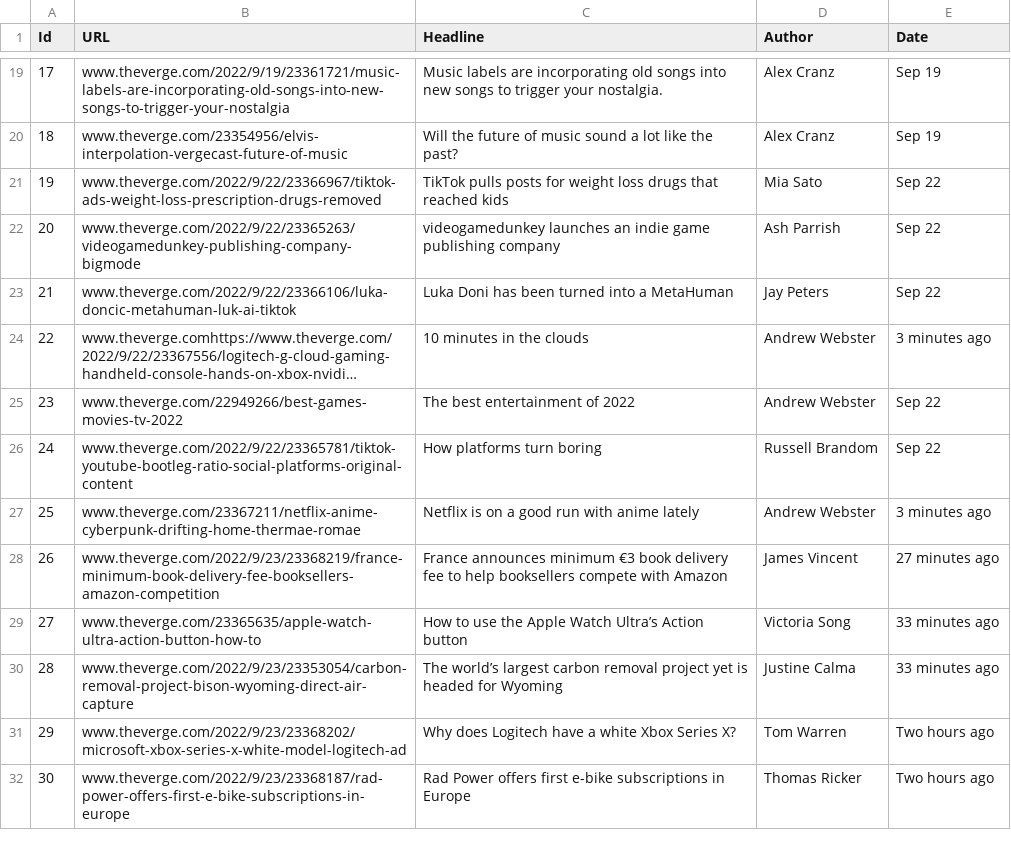
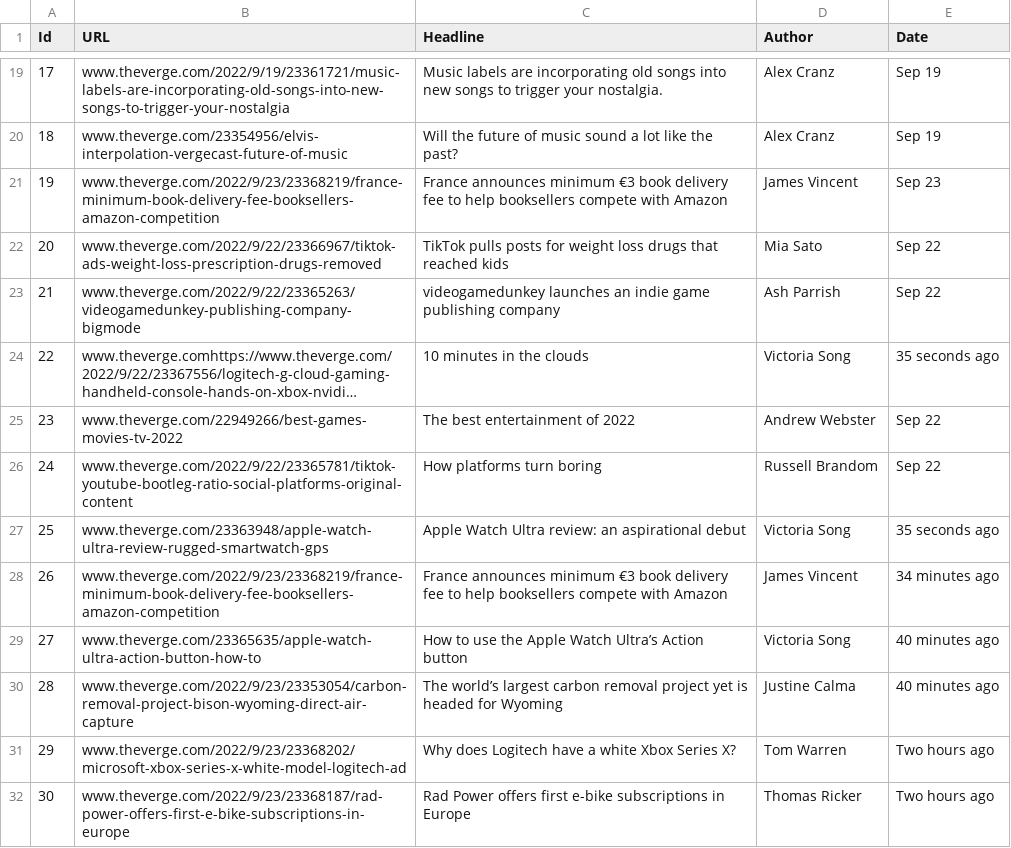
Before and after one commit to vinayp9399/Shack_Labs_WebScrappingProject, a CSV file: ddmmyyy_verge.csv, drawn as a sheet; only a part is shown, gaps mark what is left out; long unchanged cells end in …; the diff covers the shown part only; the diff names each change by its address in the sheet, - before the commit and + after, or states it on an @@ line.

```diff
--- a/ddmmyyy_verge.csv
+++ b/ddmmyyy_verge.csv
-B21 (URL): www.theverge.com/2022/9/22/23366967/tiktok-ads-weight-loss-prescription-drugs-removed
+B21 (URL): www.theverge.com/2022/9/23/23368219/france-minimum-book-delivery-fee-booksellers-amazon-competition
-C21 (Headline): TikTok pulls posts for weight loss drugs that reached kids
+C21 (Headline): France announces minimum €3 book delivery fee to help booksellers compete with Amazon
-D21 (Author): Mia Sato
+D21 (Author): James Vincent
-E21 (Date): Sep 22
+E21 (Date): Sep 23
-B22 (URL): www.theverge.com/2022/9/22/23365263/videogamedunkey-publishing-company-bigmode
+B22 (URL): www.theverge.com/2022/9/22/23366967/tiktok-ads-weight-loss-prescription-drugs-removed
-C22 (Headline): videogamedunkey launches an indie game publishing company
+C22 (Headline): TikTok pulls posts for weight loss drugs that reached kids
-D22 (Author): Ash Parrish
+D22 (Author): Mia Sato
-B23 (URL): www.theverge.com/2022/9/22/23366106/luka-doncic-metahuman-luk-ai-tiktok
+B23 (URL): www.theverge.com/2022/9/22/23365263/videogamedunkey-publishing-company-bigmode
-C23 (Headline): Luka Doni has been turned into a MetaHuman
+C23 (Headline): videogamedunkey launches an indie game publishing company
-D23 (Author): Jay Peters
+D23 (Author): Ash Parrish
-D24 (Author): Andrew Webster
+D24 (Author): Victoria Song
-E24 (Date): 3 minutes ago
+E24 (Date): 35 seconds ago
-B27 (URL): www.theverge.com/23367211/netflix-anime-cyberpunk-drifting-home-thermae-romae
+B27 (URL): www.theverge.com/23363948/apple-watch-ultra-review-rugged-smartwatch-gps
-C27 (Headline): Netflix is on a good run with anime lately
+C27 (Headline): Apple Watch Ultra review: an aspirational debut
-D27 (Author): Andrew Webster
+D27 (Author): Victoria Song
-E27 (Date): 3 minutes ago
+E27 (Date): 35 seconds ago
-E28 (Date): 27 minutes ago
+E28 (Date): 34 minutes ago
-E29:E30 (Date): 33 minutes ago
+E29:E30 (Date): 40 minutes ago
```
Also changed, not shown: 45 edited cells elsewhere in this file, 2 other files.
